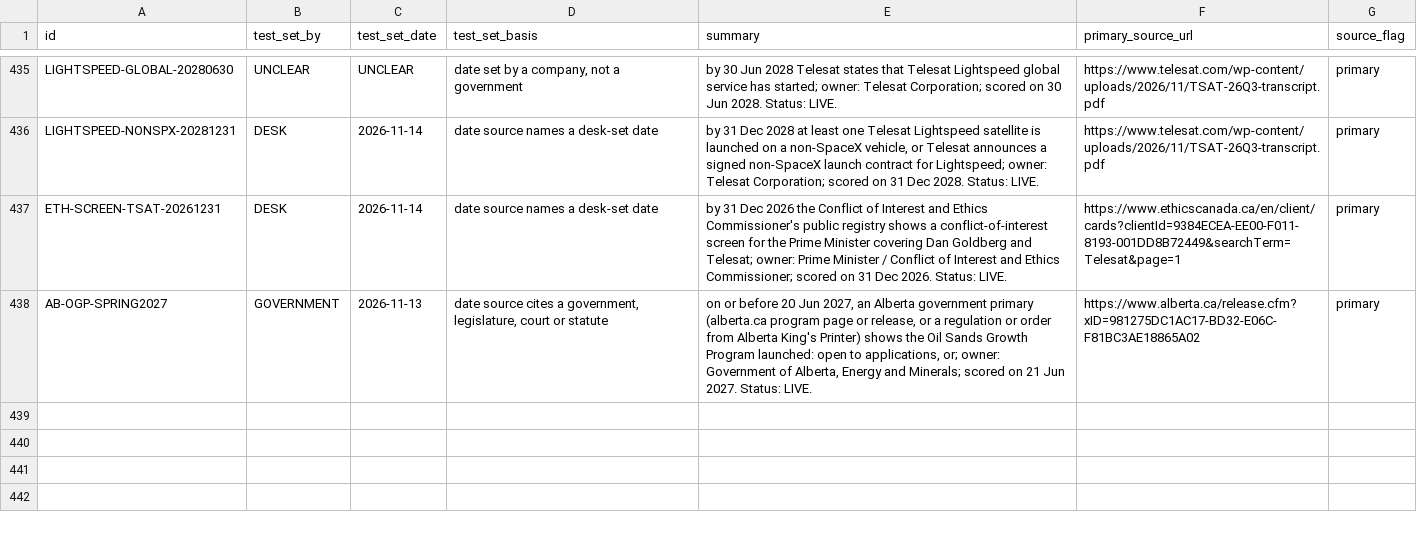
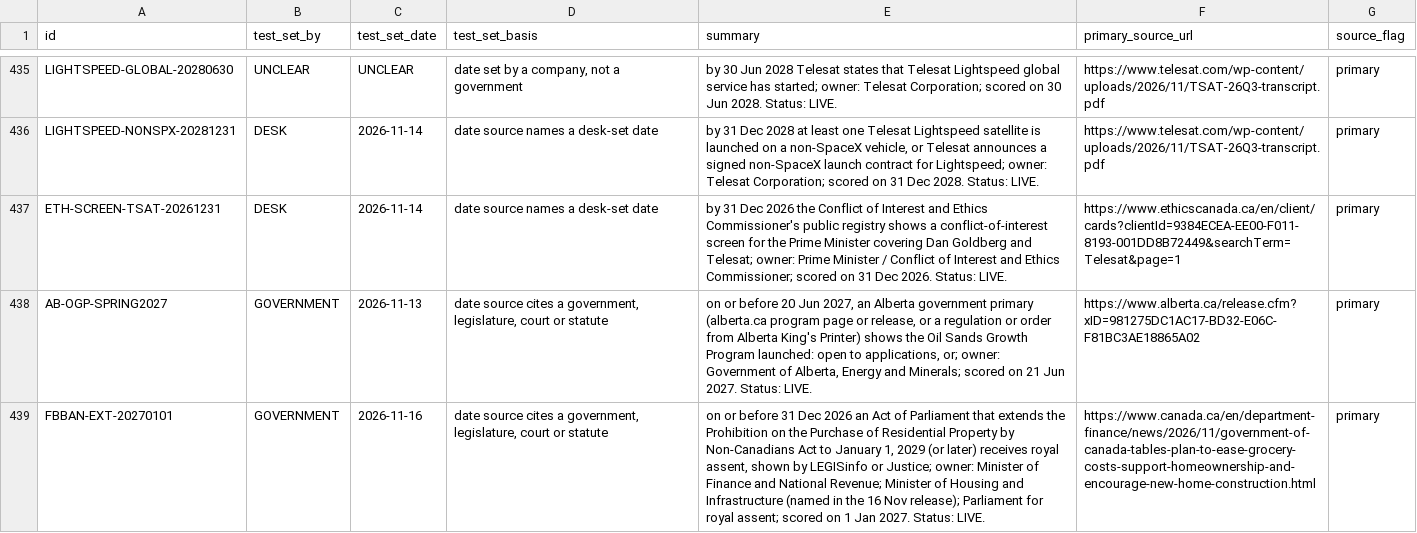
Before and after one commit to Citizenheldrecord/register, a CSV file: data/row-annotations.csv, drawn as a sheet; only a part is shown, gaps mark what is left out; the diff names each change by its address in the sheet, - before the commit and + after, or states it on an @@ line.

```diff
--- a/data/row-annotations.csv
+++ b/data/row-annotations.csv
+row 439: FBBAN-EXT-20270101 | GOVERNMENT | 2026-11-16 | date source cites a government, legislature, court or statute | on or before 31 Dec 2026 an Act of Parliament that extends the Prohibition on the Purchase of Residential Property by Non-Canadians Act to January 1, 2029 (or later) receives royal assent, shown by LEGISinfo or Justice; owner: Minister of Finance and National Revenue; Minister of Housing and Infrastructure (named in the 16 Nov release); Parliament for royal assent; scored on 1 Jan 2027. Status: LIVE. | https://www.canada.ca/en/department-finance/news/2026/11/government-of-canada-tables-plan-to-ease-grocery-costs-support-homeownership-and-encourage-new-home-construction.html | primary
```
Also changed, not shown: data/display-groups.csv, data/entries.csv, 13 other files.
